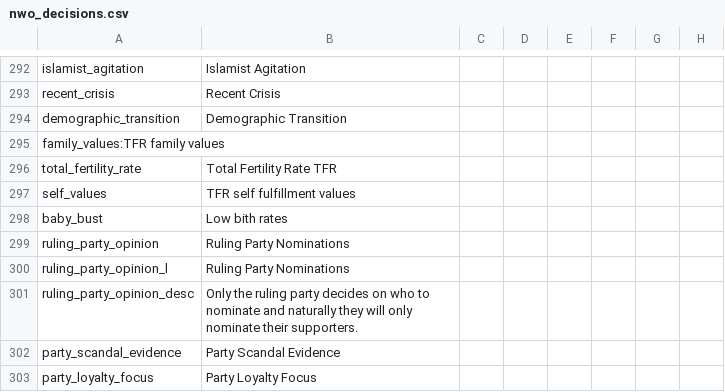
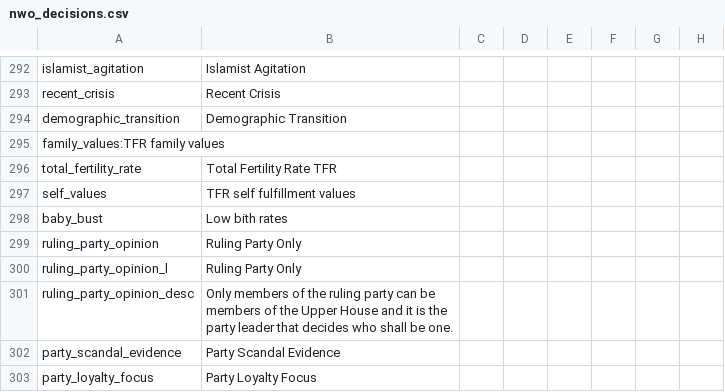
Before and after one commit to settintotrieste/Victoria-2-Cold-War-Enhancement-Mod-CWE, a CSV file: CWE/localisation/nwo_decisions.csv, drawn as a sheet; only a part is shown, gaps mark what is left out; the diff names each change by its address in the sheet, - before the commit and + after, or states it on an @@ line.

Commit message:
Issue localisation tweaks

```diff
--- a/CWE/localisation/nwo_decisions.csv
+++ b/CWE/localisation/nwo_decisions.csv
-B299:B300: Ruling Party Nominations
+B299:B300: Ruling Party Only
-B301: Only the ruling party decides on who to nominate and naturally they will only nominate their supporters.
+B301: Only members of the ruling party can be members of the Upper House and it is the party leader that decides who shall be one.
```
Also changed, not shown: 1 other file.
